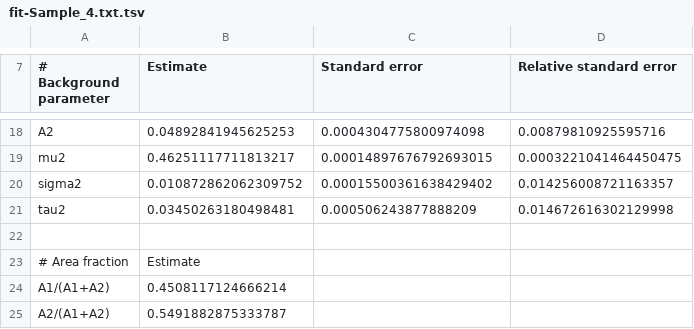
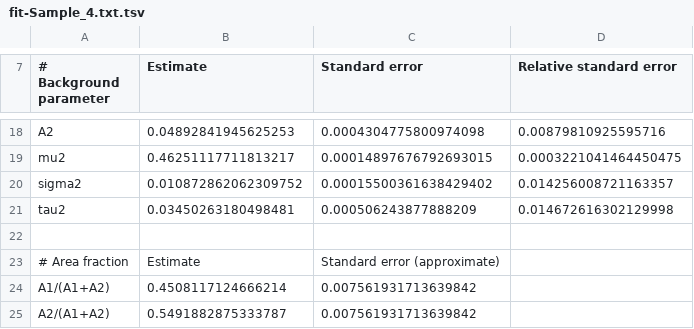
Before and after one commit to yawnoc/constituents-extraction, a TSV file: output/fit-Sample_4.txt.tsv, drawn as a sheet; only a part is shown, gaps mark what is left out.

```diff
--- a/output/fit-Sample_4.txt.tsv
+++ b/output/fit-Sample_4.txt.tsv
@@ -22,4 +22,4 @@ tau2	0.03450263180498481	0.000506243877888209	0.014672616302129998
 
-# Area fraction	Estimate
-A1/(A1+A2)	0.4508117124666214
-A2/(A1+A2)	0.5491882875333787
+# Area fraction	Estimate	Standard error (approximate)
+A1/(A1+A2)	0.4508117124666214	0.007561931713639842
+A2/(A1+A2)	0.5491882875333787	0.007561931713639842
```
Also changed, not shown: output/fit-Sample_2.txt.tsv, output/fit-Sample_3.txt.tsv, 4 other files.
